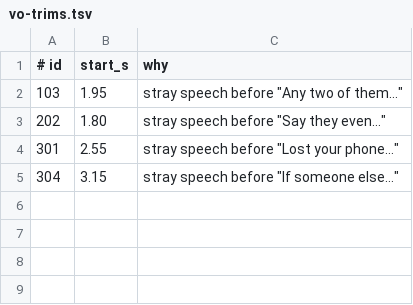
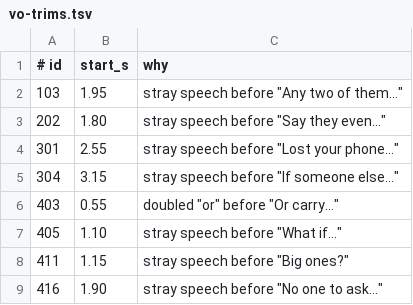
Before and after one commit to TheIcarusWings/trikey, a TSV file: marketing/render/audio/vo-trims.tsv, drawn as a sheet.

```diff
--- a/marketing/render/audio/vo-trims.tsv
+++ b/marketing/render/audio/vo-trims.tsv
@@ -5 +5,5 @@
 304	3.15	stray speech before "If someone else…"
+403	0.55	doubled "or" before "Or carry…"
+405	1.10	stray speech before "What if…"
+411	1.15	stray speech before "Big ones?"
+416	1.90	stray speech before "No one to ask…"
```
Also changed, not shown: 6 other files.
